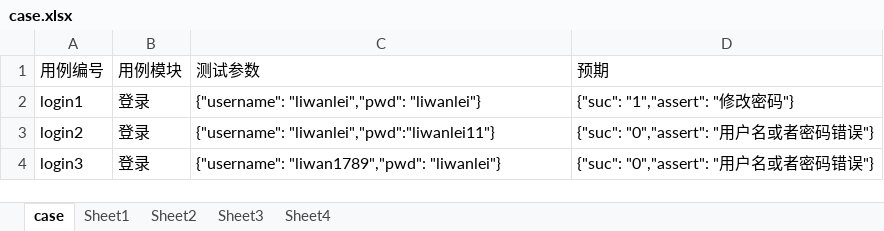
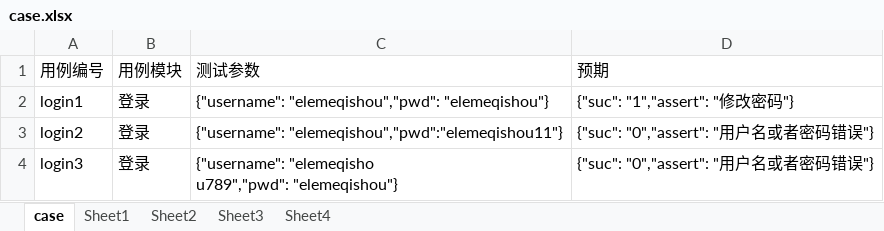
Before and after one commit to shige666hello/autoTest, an Excel workbook: data/case.xlsx, sheet case, drawn as a sheet; values as stored, in another font and other column widths than the file's, no borders; ↵ is a line break in a cell; the diff names each change by its address in the sheet, - before the commit and + after, or states it on an @@ line.

```diff
--- a/data/case.xlsx (sheet case)
+++ b/data/case.xlsx (sheet case)
-C2 (测试参数): {"username": "liwanlei","pwd": "liwanlei"}
+C2 (测试参数): {"username": "elemeqishou","pwd": "elemeqishou"}
-C3 (测试参数): {"username": "liwanlei","pwd":"liwanlei11"}
+C3 (测试参数): {"username": "elemeqishou","pwd":"elemeqishou11"}
-C4 (测试参数): {"username": "liwan1789","pwd": "liwanlei"}
+C4 (测试参数): {"username": "elemeqisho ↵ u789","pwd": "elemeqishou"}
```
Also changed, not shown: sheet Sheet3, sheet Sheet1, sheet Sheet2, 16 other files.
